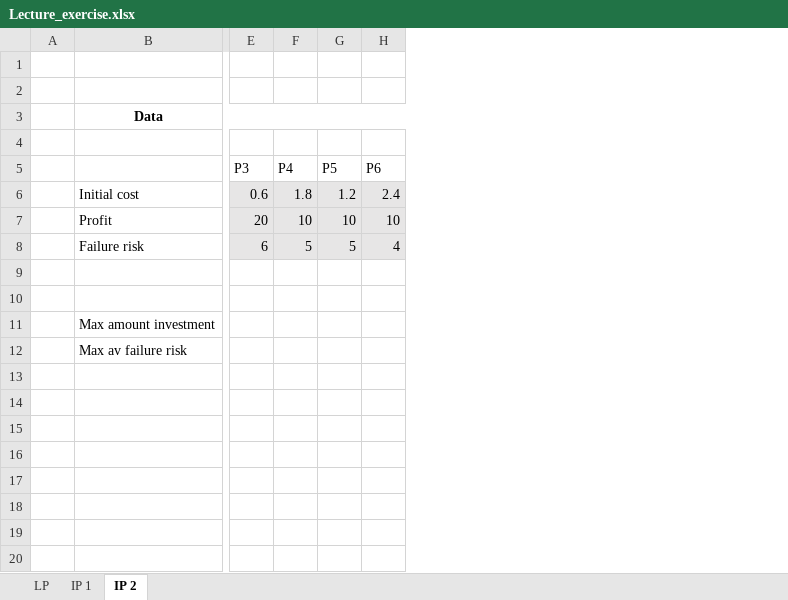
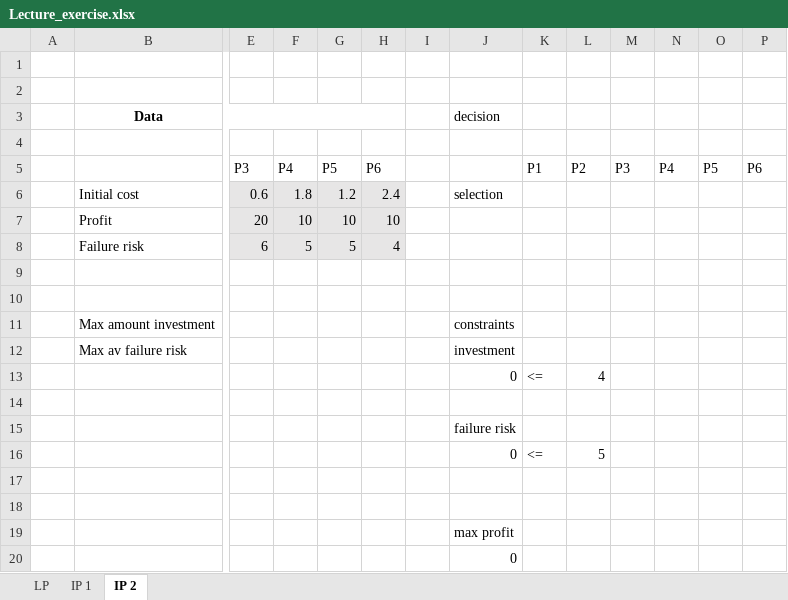
Before and after one commit to mattlim96/digi-tech-smm750, an Excel workbook: week10/Lecture_exercise.xlsx, sheet IP 2, drawn as a sheet; only a part is shown, gaps mark what is left out; values as stored, in another font and other column widths than the file's, no borders; rows hold the shown columns only; the diff names each change by its address in the sheet, - before the commit and + after, or states it on an @@ line.

```diff
--- a/week10/Lecture_exercise.xlsx (sheet IP 2)
+++ b/week10/Lecture_exercise.xlsx (sheet IP 2)
+column I, empty
+column J (decision), rows 6-12: selection |  |  |  |  | constraints | investment
+column K, row 5: P1
+column L, row 5: P2
+column M, row 5: P3
+column N, row 5: P4
+column O, row 5: P5
+column P, row 5: P6
+row 13:  |  |  |  |  |  |  | 0 | <= | 4
+row 14: (empty)
+row 15:  |  |  |  |  |  |  | failure risk
+row 16:  |  |  |  |  |  |  | 0 | <= | 5
+row 17: (empty)
+row 18: (empty)
+row 19:  |  |  |  |  |  |  | max profit
+row 20:  |  |  |  |  |  |  | 0
```
Also changed, not shown: sheet IP 1.
